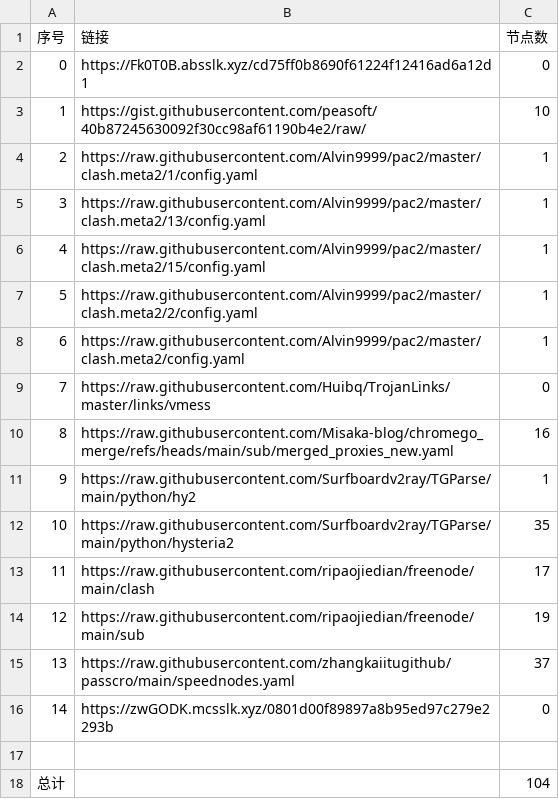
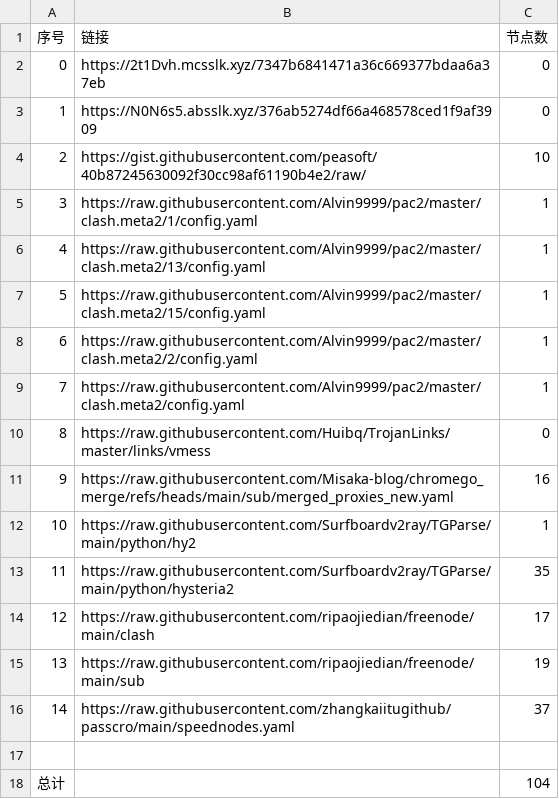
Before and after one commit to bobvane/AutoNode, a CSV file: list_result.csv, drawn as a sheet; removed rows and columns are numbered as before the commit, all else as after; the diff names each change by its address in the sheet, - before the commit and + after, or states it on an @@ line.

```diff
--- a/list_result.csv
+++ b/list_result.csv
+row 2: 0 | https://2t1Dvh.mcsslk.xyz/7347b6841471a36c669377bdaa6a37eb | 0
@@ column A (序号) renumbered between rows 3 and 16 @@
-B3 (链接): https://Fk0T0B.absslk.xyz/cd75ff0b8690f61224f12416ad6a12d1
+B3 (链接): https://N0N6s5.absslk.xyz/376ab5274df66a468578ced1f9af3909
-row 16: 14 | https://zwGODK.mcsslk.xyz/0801d00f89897a8b95ed97c279e2293b | 0
```
Also changed, not shown: 5 other files.
